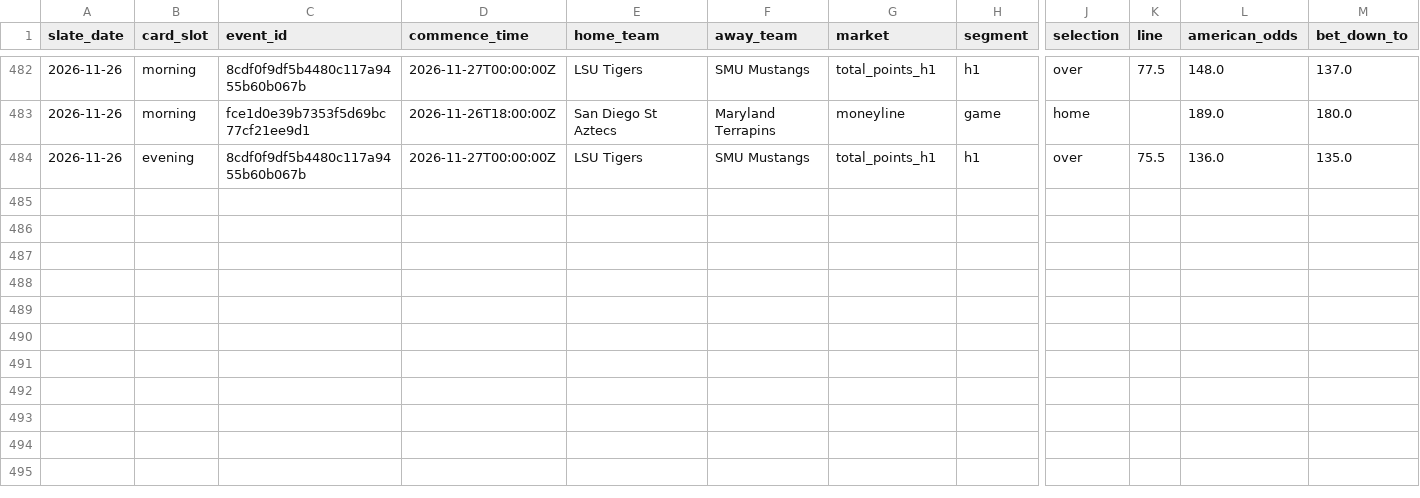
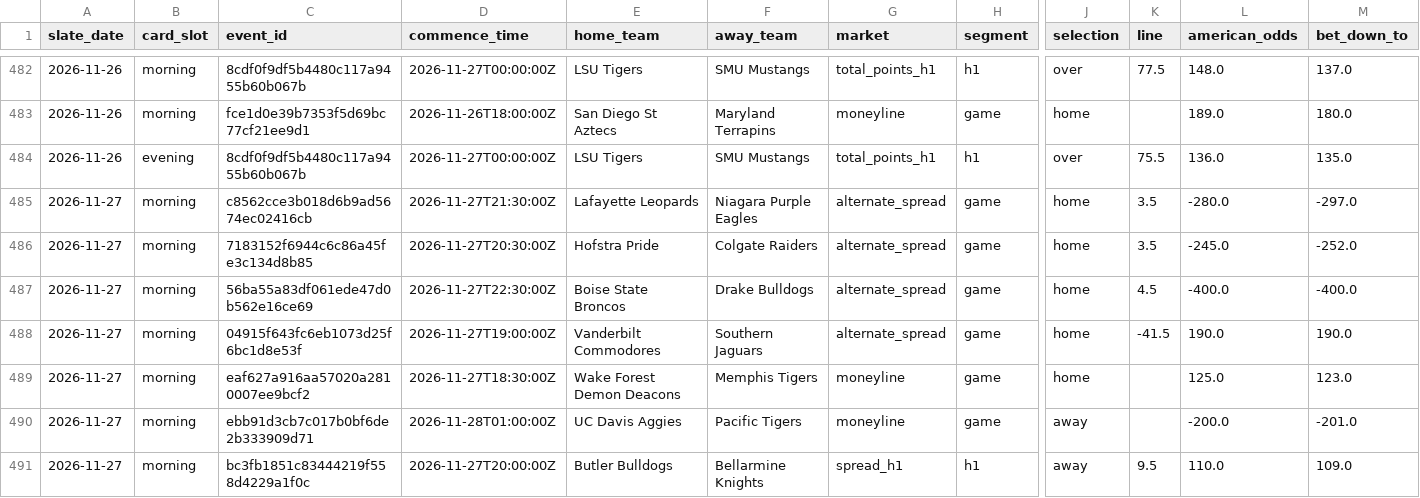
Before and after one commit to cooperross399/cbb-betting-lab, a CSV file: card_selections.csv, drawn as a sheet; only a part is shown, gaps mark what is left out; rows hold the shown columns only; the diff names each change by its address in the sheet, - before the commit and + after, or states it on an @@ line.

```diff
--- a/card_selections.csv
+++ b/card_selections.csv
+row 485: 2026-11-27 | morning | c8562cce3b018d6b9ad5674ec02416cb | 2026-11-27T21:30:00Z | Lafayette Leopards | Niagara Purple Eagles | alternate_spread | game | home | 3.5 | -280.0 | -297.0
+row 486: 2026-11-27 | morning | 7183152f6944c6c86a45fe3c134d8b85 | 2026-11-27T20:30:00Z | Hofstra Pride | Colgate Raiders | alternate_spread | game | home | 3.5 | -245.0 | -252.0
+row 487: 2026-11-27 | morning | 56ba55a83df061ede47d0b562e16ce69 | 2026-11-27T22:30:00Z | Boise State Broncos | Drake Bulldogs | alternate_spread | game | home | 4.5 | -400.0 | -400.0
+row 488: 2026-11-27 | morning | 04915f643fc6eb1073d25f6bc1d8e53f | 2026-11-27T19:00:00Z | Vanderbilt Commodores | Southern Jaguars | alternate_spread | game | home | -41.5 | 190.0 | 190.0
+row 489: 2026-11-27 | morning | eaf627a916aa57020a2810007ee9bcf2 | 2026-11-27T18:30:00Z | Wake Forest Demon Deacons | Memphis Tigers | moneyline | game | home |  | 125.0 | 123.0
+row 490: 2026-11-27 | morning | ebb91d3cb7c017b0bf6de2b333909d71 | 2026-11-28T01:00:00Z | UC Davis Aggies | Pacific Tigers | moneyline | game | away |  | -200.0 | -201.0
+row 491: 2026-11-27 | morning | bc3fb1851c83444219f558d4229a1f0c | 2026-11-27T20:00:00Z | Butler Bulldogs | Bellarmine Knights | spread_h1 | h1 | away | 9.5 | 110.0 | 109.0
```
Also changed, not shown: nightly_learning_history.csv, 14 other files.
